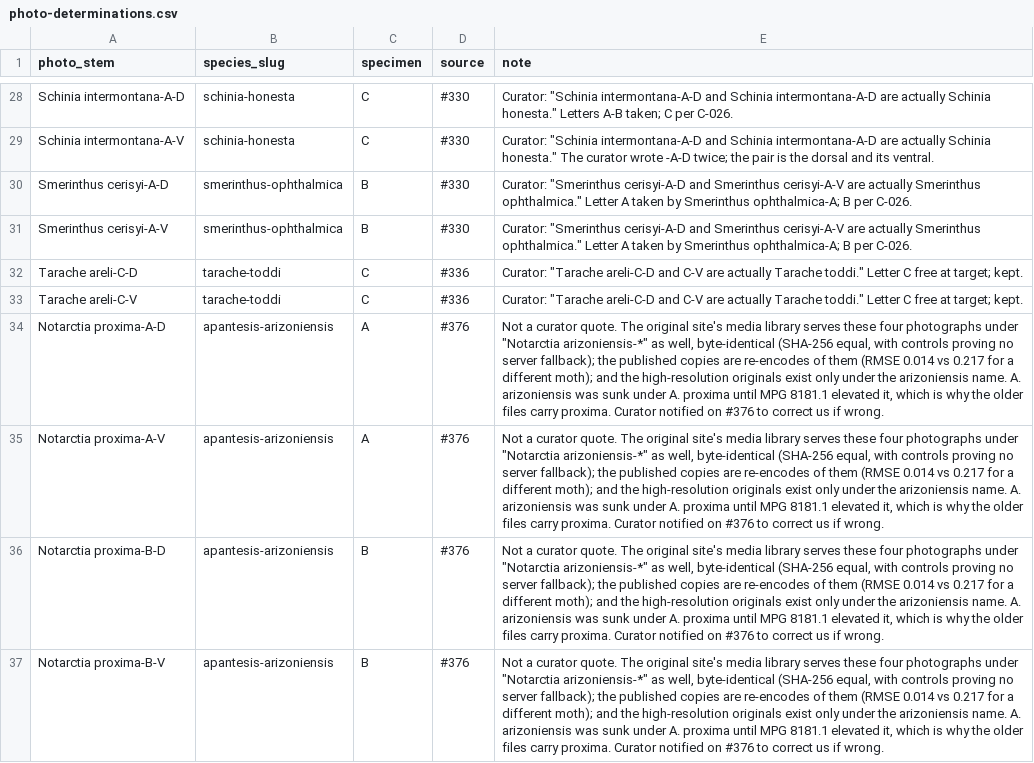
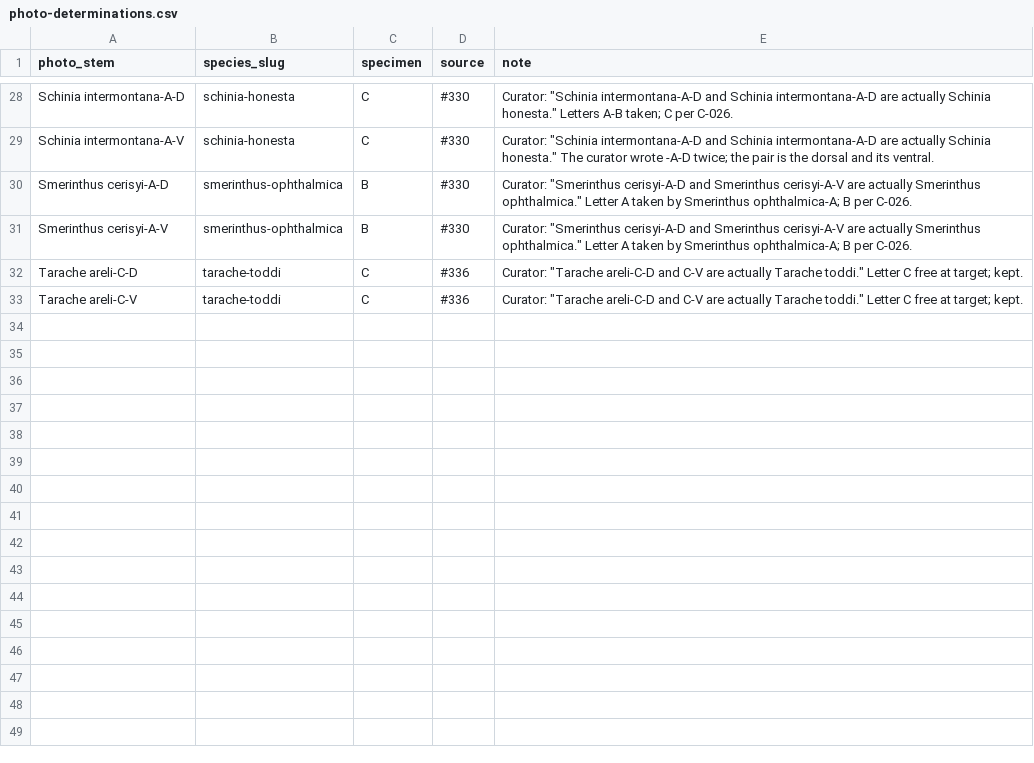
Before and after one commit to pnwinsects/pnwmoths, a CSV file: data/photo-determinations.csv, drawn as a sheet; only a part is shown, gaps mark what is left out.

```diff
--- a/data/photo-determinations.csv
+++ b/data/photo-determinations.csv
@@ -33,5 +33 @@ Tarache areli-C-D,tarache-toddi,C,#336,"Curator: ""Tarache areli-C-D and C-V are
 Tarache areli-C-V,tarache-toddi,C,#336,"Curator: ""Tarache areli-C-D and C-V are actually Tarache toddi."" Letter C free at target; kept."
-Notarctia proxima-A-D,apantesis-arizoniensis,A,#376,"Not a curator quote. The original site's media library serves these four photographs under ""Notarctia arizoniensis-*"" as well, byte-identical (SHA-256 equal, with controls proving no server fallback); the published copies are re-encodes of them (RMSE 0.014 vs 0.217 for a different moth); and the high-resolution originals exist only under the arizoniensis name. A. arizoniensis was sunk under A. proxima until MPG 8181.1 elevated it, which is why the older files carry proxima. Curator notified on #376 to correct us if wrong."
-Notarctia proxima-A-V,apantesis-arizoniensis,A,#376,"Not a curator quote. The original site's media library serves these four photographs under ""Notarctia arizoniensis-*"" as well, byte-identical (SHA-256 equal, with controls proving no server fallback); the published copies are re-encodes of them (RMSE 0.014 vs 0.217 for a different moth); and the high-resolution originals exist only under the arizoniensis name. A. arizoniensis was sunk under A. proxima until MPG 8181.1 elevated it, which is why the older files carry proxima. Curator notified on #376 to correct us if wrong."
-Notarctia proxima-B-D,apantesis-arizoniensis,B,#376,"Not a curator quote. The original site's media library serves these four photographs under ""Notarctia arizoniensis-*"" as well, byte-identical (SHA-256 equal, with controls proving no server fallback); the published copies are re-encodes of them (RMSE 0.014 vs 0.217 for a different moth); and the high-resolution originals exist only under the arizoniensis name. A. arizoniensis was sunk under A. proxima until MPG 8181.1 elevated it, which is why the older files carry proxima. Curator notified on #376 to correct us if wrong."
-Notarctia proxima-B-V,apantesis-arizoniensis,B,#376,"Not a curator quote. The original site's media library serves these four photographs under ""Notarctia arizoniensis-*"" as well, byte-identical (SHA-256 equal, with controls proving no server fallback); the published copies are re-encodes of them (RMSE 0.014 vs 0.217 for a different moth); and the high-resolution originals exist only under the arizoniensis name. A. arizoniensis was sunk under A. proxima until MPG 8181.1 elevated it, which is why the older files carry proxima. Curator notified on #376 to correct us if wrong."
```
Also changed, not shown: 2 other files.
